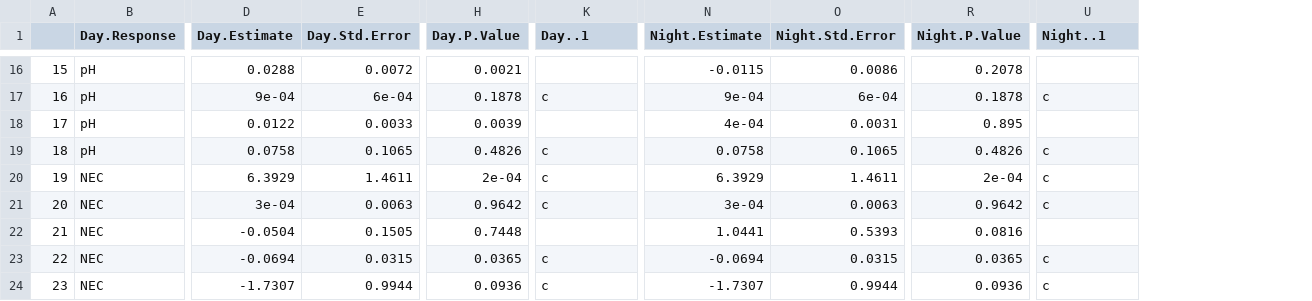
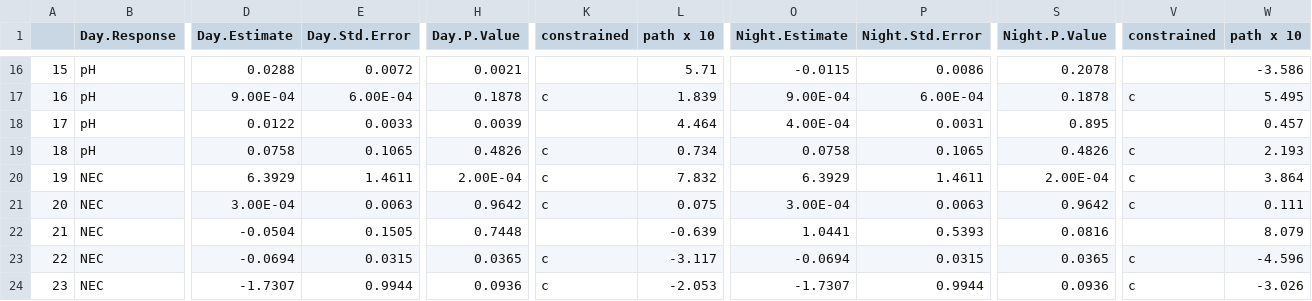
Before and after one commit to jenniferfields/EcoFunORTidepools, a CSV file: Output/phylloDNcoeffUPDATED.csv, drawn as a sheet; only a part is shown, gaps mark what is left out; addresses are those after the commit; the diff covers the shown part only; the diff names each change by its address in the sheet, - before the commit and + after, or states it on an @@ line.

```diff
--- a/Output/phylloDNcoeffUPDATED.csv
+++ b/Output/phylloDNcoeffUPDATED.csv
+column L (path x 10), rows 16-24: 5.71 | 1.839 | 4.464 | 0.734 | 7.832 | 0.075 | -0.639 | -3.117 | -2.053
+column W (path x 10), rows 16-24: -3.586 | 5.495 | 0.457 | 2.193 | 3.864 | 0.111 | 8.079 | -4.596 | -3.026
-K1: Day..1
+K1: constrained
-V1: Night..1
+V1: constrained
-D17 (Day.Estimate): 9e-04
+D17 (Day.Estimate): 9.00E-04
-E17 (Day.Std.Error): 6e-04
+E17 (Day.Std.Error): 6.00E-04
-O17 (Night.Estimate): 9e-04
+O17 (Night.Estimate): 9.00E-04
-P17 (Night.Std.Error): 6e-04
+P17 (Night.Std.Error): 6.00E-04
-O18 (Night.Estimate): 4e-04
+O18 (Night.Estimate): 4.00E-04
-H20 (Day.P.Value): 2e-04
+H20 (Day.P.Value): 2.00E-04
-S20 (Night.P.Value): 2e-04
+S20 (Night.P.Value): 2.00E-04
-D21 (Day.Estimate): 3e-04
+D21 (Day.Estimate): 3.00E-04
-O21 (Night.Estimate): 3e-04
+O21 (Night.Estimate): 3.00E-04
```
Also changed, not shown: 96 edited cells elsewhere in this file, Output/mytilusDNcoeffupdated.csv, Output/phylloanovaUPDATED.csv, 14 other files.
